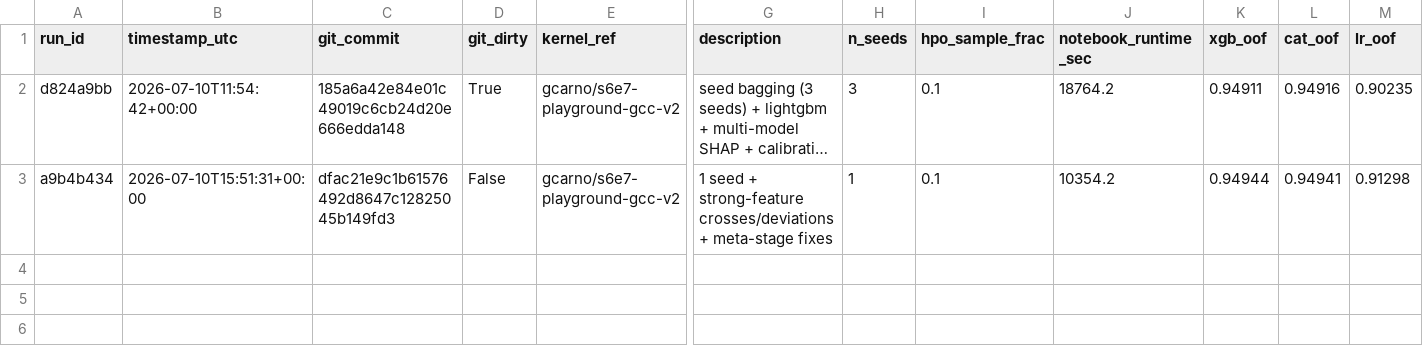
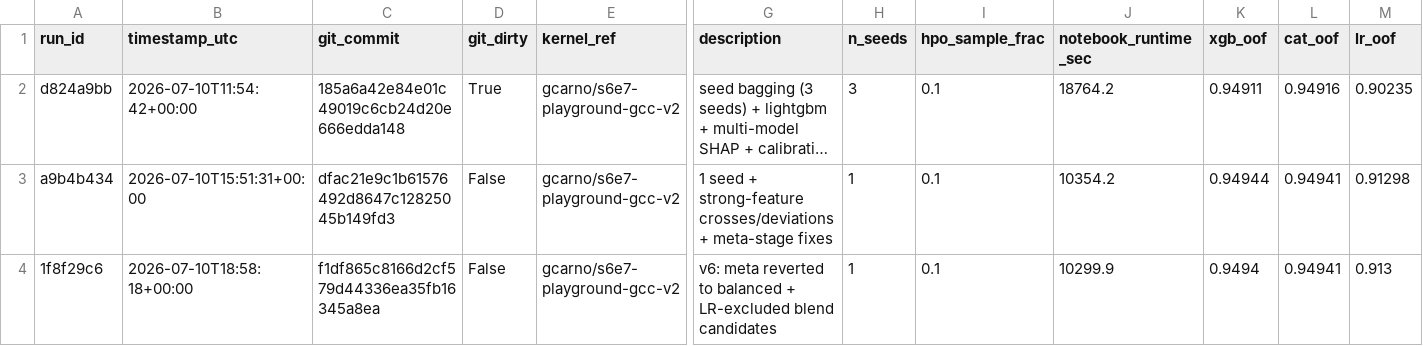
Before and after one commit to gccarno/kaggle_playground_s6e7, a CSV file: experiments/runs.csv, drawn as a sheet; only a part is shown, gaps mark what is left out; long unchanged cells end in …; rows hold the shown columns only; the diff names each change by its address in the sheet, - before the commit and + after, or states it on an @@ line.

```diff
--- a/experiments/runs.csv
+++ b/experiments/runs.csv
+row 4: 1f8f29c6 | 2026-07-10T18:58:18+00:00 | f1df865c8166d2cf579d44336ea35fb16345a8ea | False | gcarno/s6e7-playground-gcc-v2 | v6: meta reverted to balanced + LR-excluded blend candidates | 1 | 0.1 | 10299.9 | 0.9494 | 0.94941 | 0.913
```
